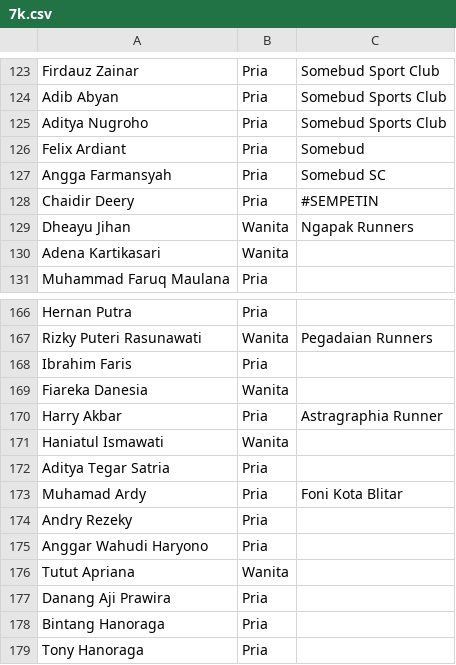
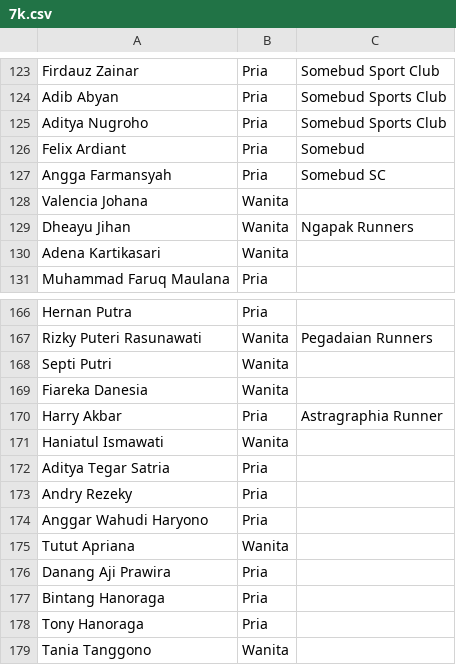
Before and after one commit to smgmountainrace/listpeserta, a CSV file: 7k.csv, drawn as a sheet; only a part is shown, gaps mark what is left out; the shorter side is filled out with more unchanged rows; removed rows and columns are numbered as before the commit, all else as after; the diff names each change by its address in the sheet, - before the commit and + after, or states it on an @@ line.

Commit message:
7k.csv

```diff
--- a/7k.csv
+++ b/7k.csv
-row 128: Chaidir Deery | Pria | #SEMPETIN
+row 128: Valencia Johana | Wanita
-row 168: Ibrahim Faris | Pria
+row 168: Septi Putri | Wanita
-row 173: Muhamad Ardy | Pria | Foni Kota Blitar
```
